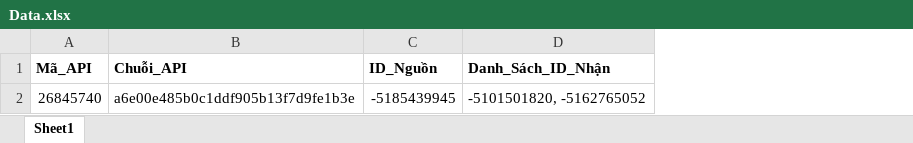
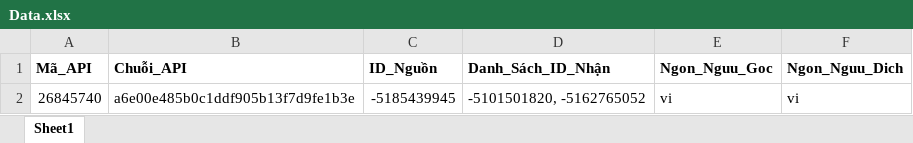
Before and after one commit to DucLongHo/EAForex, an Excel workbook: Telegram/Data.xlsx, sheet Sheet1, drawn as a sheet; values as stored, in another font and other column widths than the file's, no borders; the diff names each change by its address in the sheet, - before the commit and + after, or states it on an @@ line.

```diff
--- a/Telegram/Data.xlsx (sheet Sheet1)
+++ b/Telegram/Data.xlsx (sheet Sheet1)
+column E (Ngon_Nguu_Goc), row 2: vi
+column F (Ngon_Nguu_Dich), row 2: vi
```
Also changed, not shown: 3 other files.
